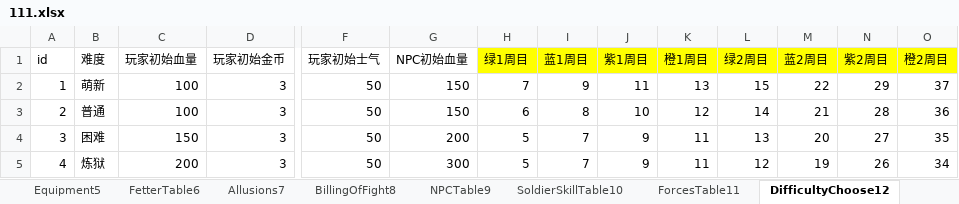
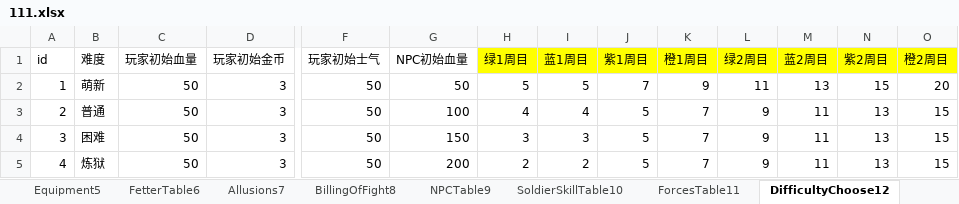
Before and after one commit to MiYanLiang/GameCommon, an Excel workbook: Conversion/AutoChangeJson/datasrc/111.xlsx, sheet DifficultyChoose12, drawn as a sheet; only a part is shown, gaps mark what is left out; values as stored, in another font and other column widths than the file's, no borders; the diff names each change by its address in the sheet, - before the commit and + after, or states it on an @@ line.

```diff
--- a/Conversion/AutoChangeJson/datasrc/111.xlsx (sheet DifficultyChoose12)
+++ b/Conversion/AutoChangeJson/datasrc/111.xlsx (sheet DifficultyChoose12)
-C2:C3 (玩家初始血量): 100
+C2:C3 (玩家初始血量): 50
-G2 (NPC初始血量): 150
+G2 (NPC初始血量): 50
-H2 (绿1周目): 7
+H2 (绿1周目): 5
-I2 (蓝1周目): 9
+I2 (蓝1周目): 5
-J2 (紫1周目): 11
+J2 (紫1周目): 7
-K2 (橙1周目): 13
+K2 (橙1周目): 9
-L2 (绿2周目): 15
+L2 (绿2周目): 11
-M2 (蓝2周目): 22
+M2 (蓝2周目): 13
-N2 (紫2周目): 29
+N2 (紫2周目): 15
-O2 (橙2周目): 37
+O2 (橙2周目): 20
-G3 (NPC初始血量): 150
+G3 (NPC初始血量): 100
-H3 (绿1周目): 6
+H3 (绿1周目): 4
-I3 (蓝1周目): 8
+I3 (蓝1周目): 4
-J3 (紫1周目): 10
+J3 (紫1周目): 5
-K3 (橙1周目): 12
+K3 (橙1周目): 7
-L3 (绿2周目): 14
+L3 (绿2周目): 9
-M3 (蓝2周目): 21
+M3 (蓝2周目): 11
-N3 (紫2周目): 28
+N3 (紫2周目): 13
-O3 (橙2周目): 36
+O3 (橙2周目): 15
-C4 (玩家初始血量): 150
+C4 (玩家初始血量): 50
-G4 (NPC初始血量): 200
+G4 (NPC初始血量): 150
-H4 (绿1周目): 5
+H4 (绿1周目): 3
-I4 (蓝1周目): 7
+I4 (蓝1周目): 3
-J4:J5 (紫1周目): 9
+J4:J5 (紫1周目): 5
-K4:K5 (橙1周目): 11
+K4:K5 (橙1周目): 7
-L4 (绿2周目): 13
+L4 (绿2周目): 9
-M4 (蓝2周目): 20
+M4 (蓝2周目): 11
-N4 (紫2周目): 27
+N4 (紫2周目): 13
-O4 (橙2周目): 35
+O4 (橙2周目): 15
-C5 (玩家初始血量): 200
+C5 (玩家初始血量): 50
-G5 (NPC初始血量): 300
+G5 (NPC初始血量): 200
-H5 (绿1周目): 5
+H5 (绿1周目): 2
-I5 (蓝1周目): 7
+I5 (蓝1周目): 2
-L5 (绿2周目): 12
+L5 (绿2周目): 9
-M5 (蓝2周目): 19
+M5 (蓝2周目): 11
-N5 (紫2周目): 26
+N5 (紫2周目): 13
-O5 (橙2周目): 34
+O5 (橙2周目): 15
```
Also changed, not shown: sheet RoleTable0.
